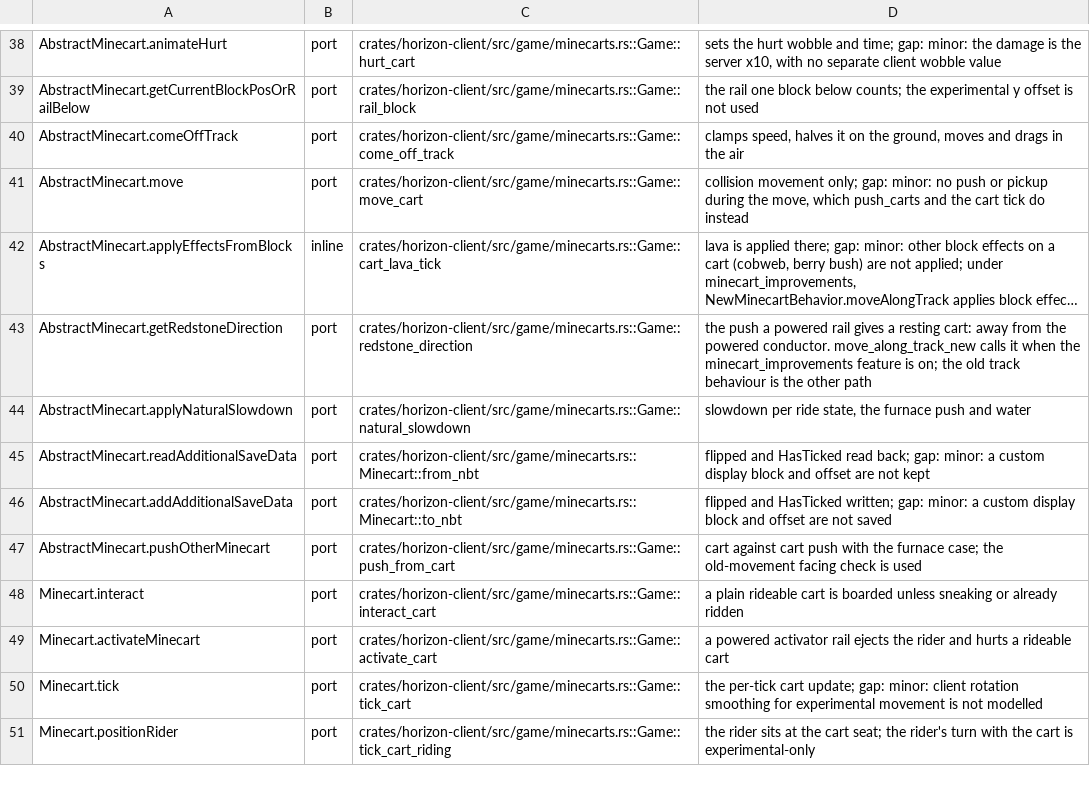
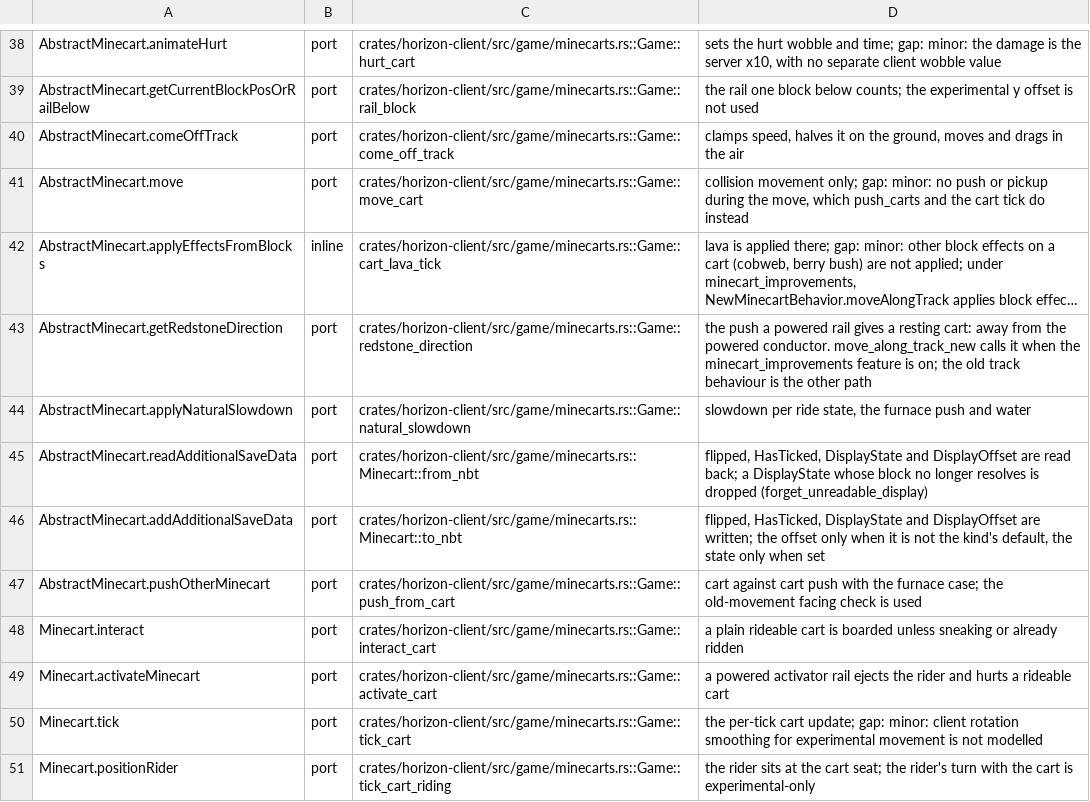
Before and after one commit to heyskylo/horizon-ios, a TSV file: tools/port_map/game2-007.tsv, drawn as a sheet; only a part is shown, gaps mark what is left out; long unchanged cells end in ….

Commit message:
port_map: the minecart rows save its display block and offset
The two notes said a custom display block and offset are not kept. Both
to_nbt and from_nbt handle DisplayState and DisplayOffset.

```diff
--- a/tools/port_map/game2-007.tsv
+++ b/tools/port_map/game2-007.tsv
@@ -44,4 +44,4 @@ AbstractMinecart.getRedstoneDirection	port	crates/horizon-client/src/game/mineca
 AbstractMinecart.applyNaturalSlowdown	port	crates/horizon-client/src/game/minecarts.rs::Game::natural_slowdown	slowdown per ride state, the furnace push and water
-AbstractMinecart.readAdditionalSaveData	port	crates/horizon-client/src/game/minecarts.rs::Minecart::from_nbt	flipped and HasTicked read back; gap: minor: a custom display block and offset are not kept
-AbstractMinecart.addAdditionalSaveData	port	crates/horizon-client/src/game/minecarts.rs::Minecart::to_nbt	flipped and HasTicked written; gap: minor: a custom display block and offset are not saved
+AbstractMinecart.readAdditionalSaveData	port	crates/horizon-client/src/game/minecarts.rs::Minecart::from_nbt	flipped, HasTicked, DisplayState and DisplayOffset are read back; a DisplayState whose block no longer resolves is dropped (forget_unreadable_display)
+AbstractMinecart.addAdditionalSaveData	port	crates/horizon-client/src/game/minecarts.rs::Minecart::to_nbt	flipped, HasTicked, DisplayState and DisplayOffset are written; the offset only when it is not the kind's default, the state only when set
 AbstractMinecart.pushOtherMinecart	port	crates/horizon-client/src/game/minecarts.rs::Game::push_from_cart	cart against cart push with the furnace case; the old-movement facing check is used
```
